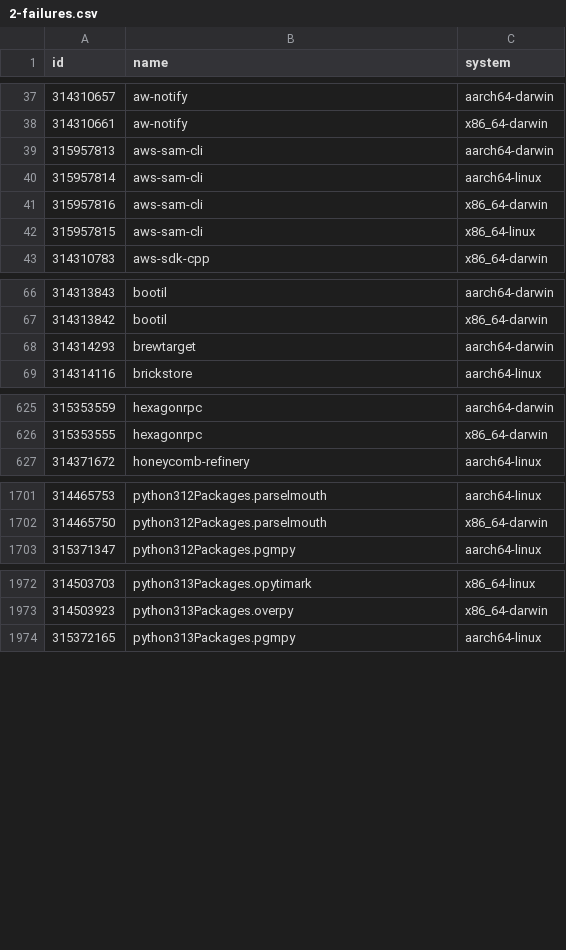
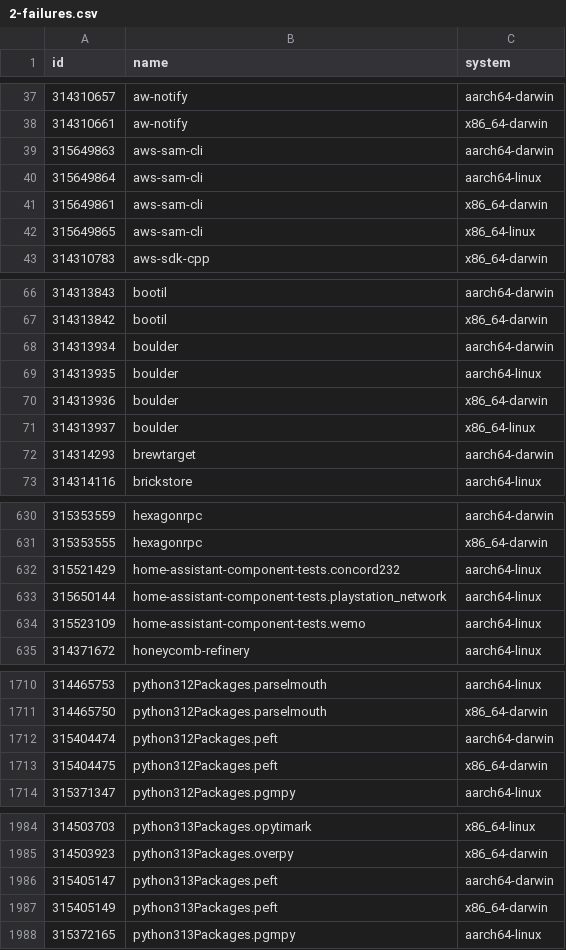
Before and after one commit to Sigmanificient/nixpkgs-failure-notify, a CSV file: results/2-failures.csv, drawn as a sheet; only a part is shown, gaps mark what is left out; the diff covers the shown part only.

```diff
--- a/results/2-failures.csv
+++ b/results/2-failures.csv
@@ -38,6 +38,6 @@ id,name,system
 314310661,aw-notify,x86_64-darwin
-315957813,aws-sam-cli,aarch64-darwin
-315957814,aws-sam-cli,aarch64-linux
-315957816,aws-sam-cli,x86_64-darwin
-315957815,aws-sam-cli,x86_64-linux
+315649863,aws-sam-cli,aarch64-darwin
+315649864,aws-sam-cli,aarch64-linux
+315649861,aws-sam-cli,x86_64-darwin
+315649865,aws-sam-cli,x86_64-linux
 314310783,aws-sdk-cpp,x86_64-darwin
@@ -67,2 +67,6 @@ id,name,system
 314313842,bootil,x86_64-darwin
+314313934,boulder,aarch64-darwin
+314313935,boulder,aarch64-linux
+314313936,boulder,x86_64-darwin
+314313937,boulder,x86_64-linux
 314314293,brewtarget,aarch64-darwin
@@ -626,2 +631,5 @@ id,name,system
 315353555,hexagonrpc,x86_64-darwin
+315521429,home-assistant-component-tests.concord232,aarch64-linux
+315650144,home-assistant-component-tests.playstation_network,aarch64-linux
+315523109,home-assistant-component-tests.wemo,aarch64-linux
 314371672,honeycomb-refinery,aarch64-linux
@@ -1702,2 +1711,4 @@ id,name,system
 314465750,python312Packages.parselmouth,x86_64-darwin
+315404474,python312Packages.peft,aarch64-darwin
+315404475,python312Packages.peft,x86_64-darwin
 315371347,python312Packages.pgmpy,aarch64-linux
@@ -1973,2 +1985,4 @@ id,name,system
 314503923,python313Packages.overpy,x86_64-darwin
+315405147,python313Packages.peft,aarch64-darwin
+315405149,python313Packages.peft,x86_64-darwin
 315372165,python313Packages.pgmpy,aarch64-linux
```
Also changed, not shown: 6 added rows and 17 edited cells elsewhere in this file, results/3-failures-aarch64-darwin.csv, results/3-failures-aarch64-linux.csv, 4 other files.
